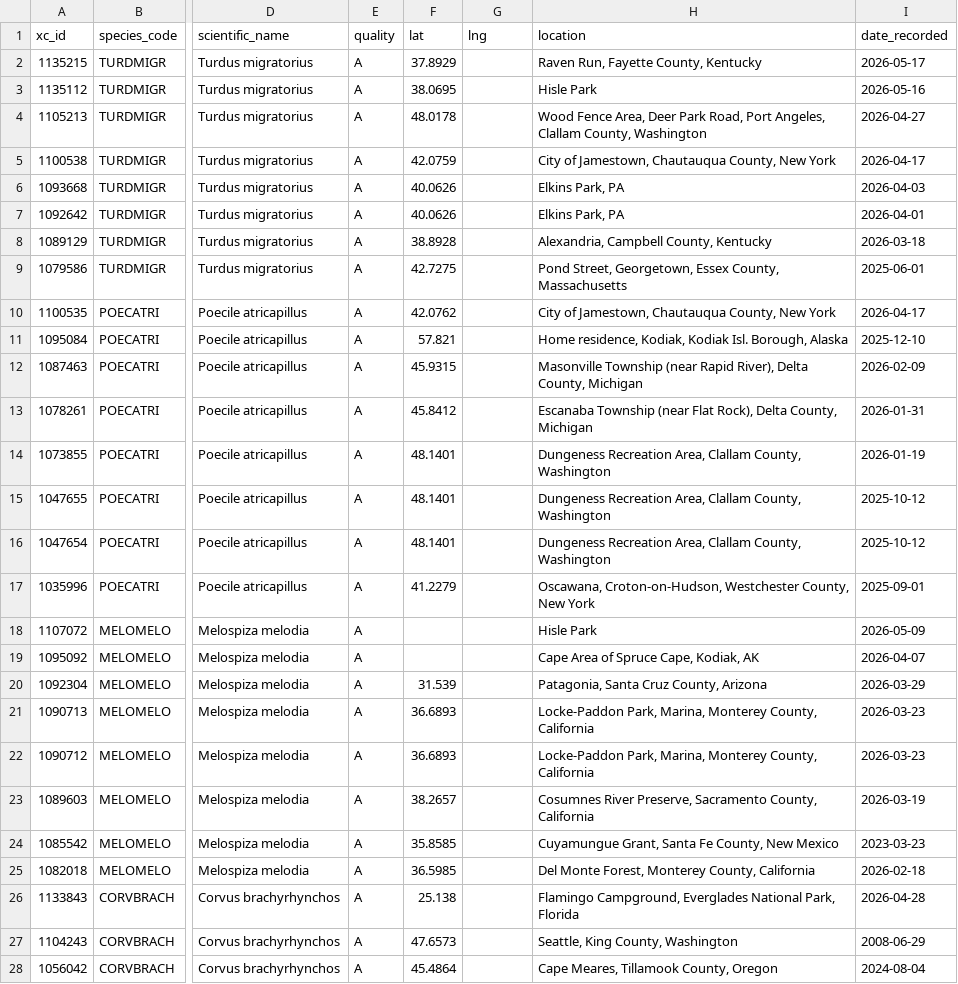
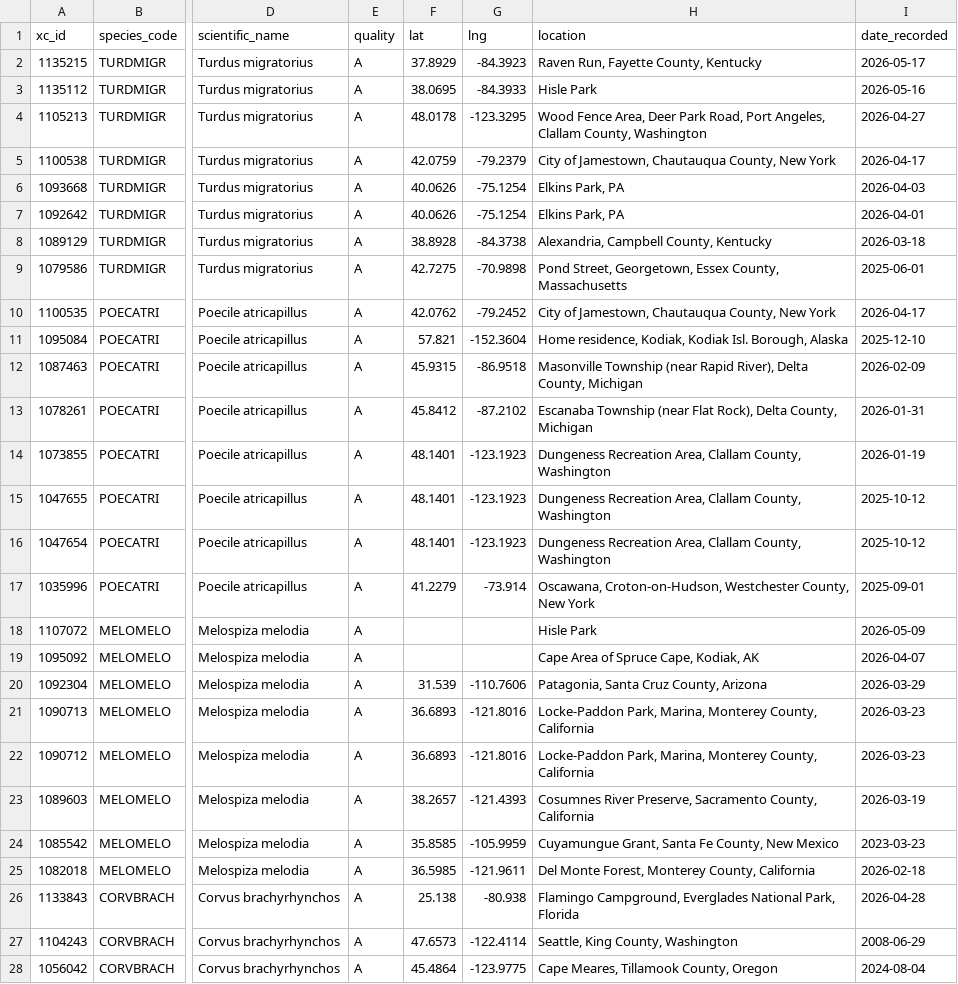
Before and after one commit to hunterdjacobson/birdnet-ct-pipeline, a CSV file: metadata/ingestion_log.csv, drawn as a sheet; only a part is shown, gaps mark what is left out; the diff covers the shown part only; the diff names each change by its address in the sheet, - before the commit and + after, or states it on an @@ line.

```diff
--- a/metadata/ingestion_log.csv
+++ b/metadata/ingestion_log.csv
-G2 (lng): (empty)
+G2 (lng): -84.3923
-G3 (lng): (empty)
+G3 (lng): -84.3933
-G4 (lng): (empty)
+G4 (lng): -123.3295
-G5 (lng): (empty)
+G5 (lng): -79.2379
-G6:G7 (lng): (empty)
+G6:G7 (lng): -75.1254
-G8 (lng): (empty)
+G8 (lng): -84.3738
-G9 (lng): (empty)
+G9 (lng): -70.9898
-G10 (lng): (empty)
+G10 (lng): -79.2452
-G11 (lng): (empty)
+G11 (lng): -152.3604
-G12 (lng): (empty)
+G12 (lng): -86.9518
-G13 (lng): (empty)
+G13 (lng): -87.2102
-G14:G16 (lng): (empty)
+G14:G16 (lng): -123.1923
-G17 (lng): (empty)
+G17 (lng): -73.914
-G20 (lng): (empty)
+G20 (lng): -110.7606
-G21:G22 (lng): (empty)
+G21:G22 (lng): -121.8016
-G23 (lng): (empty)
+G23 (lng): -121.4393
-G24 (lng): (empty)
+G24 (lng): -105.9959
-G25 (lng): (empty)
+G25 (lng): -121.9611
-G26 (lng): (empty)
+G26 (lng): -80.938
-G27 (lng): (empty)
+G27 (lng): -122.4114
-G28 (lng): (empty)
+G28 (lng): -123.9775
```
Also changed, not shown: 51 edited cells elsewhere in this file, 1 other file.
